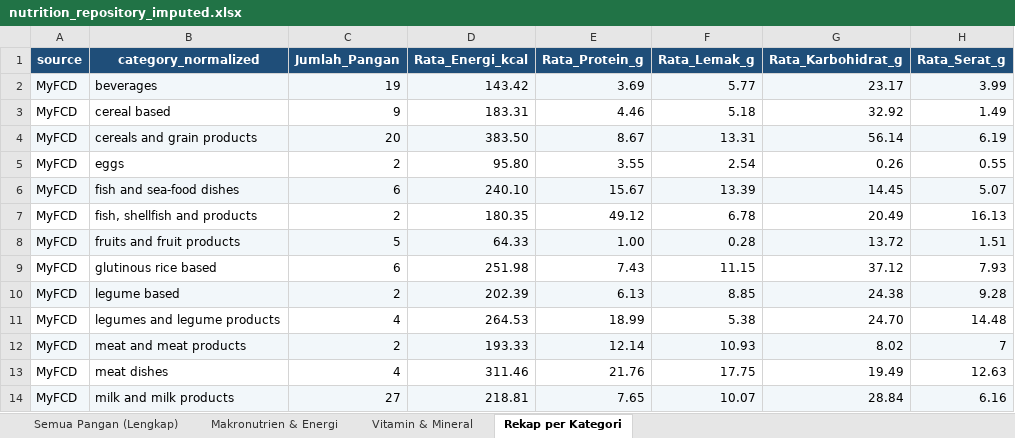
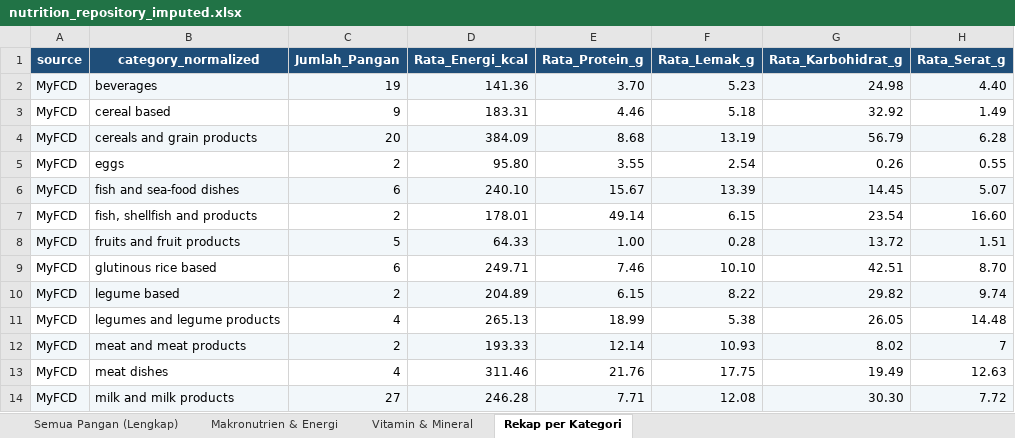
Before and after one commit to intanypurbasari/food-nutrition, an Excel workbook: data_processed/nutrition_repository_imputed.xlsx, sheet Rekap per Kategori, drawn as a sheet; only a part is shown; values as stored, in another font and other column widths than the file's, no borders; the diff covers the shown part only; the diff names each change by its address in the sheet, - before the commit and + after, or states it on an @@ line.

```diff
--- a/data_processed/nutrition_repository_imputed.xlsx (sheet Rekap per Kategori)
+++ b/data_processed/nutrition_repository_imputed.xlsx (sheet Rekap per Kategori)
-D2 (Rata_Energi_kcal): 143.42
+D2 (Rata_Energi_kcal): 141.36
-E2 (Rata_Protein_g): 3.69
+E2 (Rata_Protein_g): 3.70
-F2 (Rata_Lemak_g): 5.77
+F2 (Rata_Lemak_g): 5.23
-G2 (Rata_Karbohidrat_g): 23.17
+G2 (Rata_Karbohidrat_g): 24.98
-H2 (Rata_Serat_g): 3.99
+H2 (Rata_Serat_g): 4.40
-D4 (Rata_Energi_kcal): 383.50
+D4 (Rata_Energi_kcal): 384.09
-E4 (Rata_Protein_g): 8.67
+E4 (Rata_Protein_g): 8.68
-F4 (Rata_Lemak_g): 13.31
+F4 (Rata_Lemak_g): 13.19
-G4 (Rata_Karbohidrat_g): 56.14
+G4 (Rata_Karbohidrat_g): 56.79
-H4 (Rata_Serat_g): 6.19
+H4 (Rata_Serat_g): 6.28
-D7 (Rata_Energi_kcal): 180.35
+D7 (Rata_Energi_kcal): 178.01
-E7 (Rata_Protein_g): 49.12
+E7 (Rata_Protein_g): 49.14
-F7 (Rata_Lemak_g): 6.78
+F7 (Rata_Lemak_g): 6.15
-G7 (Rata_Karbohidrat_g): 20.49
+G7 (Rata_Karbohidrat_g): 23.54
-H7 (Rata_Serat_g): 16.13
+H7 (Rata_Serat_g): 16.60
-D9 (Rata_Energi_kcal): 251.98
+D9 (Rata_Energi_kcal): 249.71
-E9 (Rata_Protein_g): 7.43
+E9 (Rata_Protein_g): 7.46
-F9 (Rata_Lemak_g): 11.15
+F9 (Rata_Lemak_g): 10.10
-G9 (Rata_Karbohidrat_g): 37.12
+G9 (Rata_Karbohidrat_g): 42.51
-H9 (Rata_Serat_g): 7.93
+H9 (Rata_Serat_g): 8.70
-D10 (Rata_Energi_kcal): 202.39
+D10 (Rata_Energi_kcal): 204.89
-E10 (Rata_Protein_g): 6.13
+E10 (Rata_Protein_g): 6.15
-F10 (Rata_Lemak_g): 8.85
+F10 (Rata_Lemak_g): 8.22
-G10 (Rata_Karbohidrat_g): 24.38
+G10 (Rata_Karbohidrat_g): 29.82
-H10 (Rata_Serat_g): 9.28
+H10 (Rata_Serat_g): 9.74
-D11 (Rata_Energi_kcal): 264.53
+D11 (Rata_Energi_kcal): 265.13
-G11 (Rata_Karbohidrat_g): 24.70
+G11 (Rata_Karbohidrat_g): 26.05
-D14 (Rata_Energi_kcal): 218.81
+D14 (Rata_Energi_kcal): 246.28
-E14 (Rata_Protein_g): 7.65
+E14 (Rata_Protein_g): 7.71
-F14 (Rata_Lemak_g): 10.07
+F14 (Rata_Lemak_g): 12.08
-G14 (Rata_Karbohidrat_g): 28.84
+G14 (Rata_Karbohidrat_g): 30.30
-H14 (Rata_Serat_g): 6.16
+H14 (Rata_Serat_g): 7.72
```
Also changed, not shown: 47 edited cells elsewhere in this sheet, sheet Semua Pangan (Lengkap), sheet Vitamin & Mineral, sheet Makronutrien & Energi, 23 other files.
